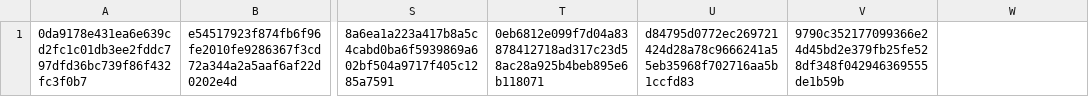
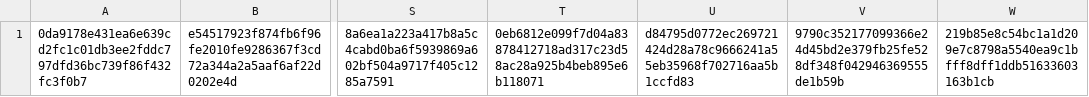
Before and after one commit to CrafterBotOfficial/GorillaTextureLoaderV2, a CSV file: verified.csv, drawn as a sheet; only a part is shown, gaps mark what is left out; the diff names each change by its address in the sheet, - before the commit and + after, or states it on an @@ line.

Commit message:
Update verified.csv

```diff
--- a/verified.csv
+++ b/verified.csv
-W1: (empty)
+W1: 219b85e8c54bc1a1d209e7c8798a5540ea9c1bfff8dff1ddb51633603163b1cb
```
